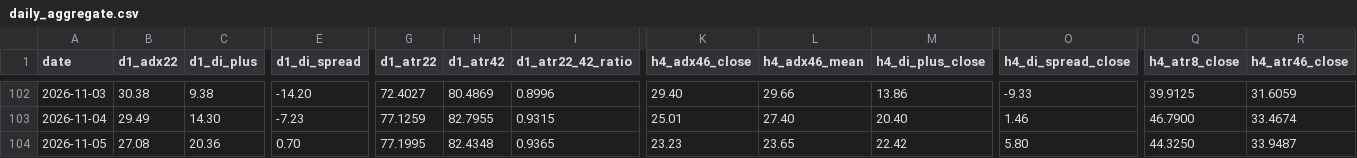
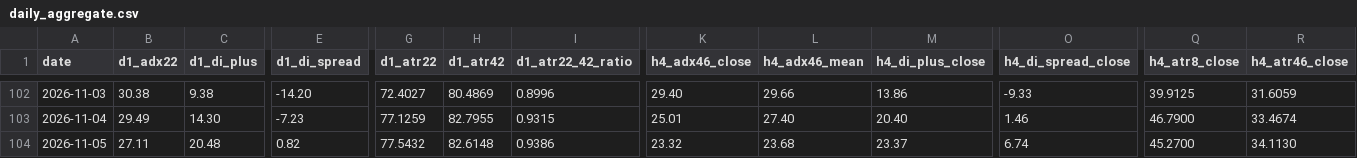
Before and after one commit to arokamiya98-svg/adxscore-heatmap, a CSV file: mt5_data/daily/daily_aggregate.csv, drawn as a sheet; only a part is shown, gaps mark what is left out; the diff covers the shown part only; the diff names each change by its address in the sheet, - before the commit and + after, or states it on an @@ line.

```diff
--- a/mt5_data/daily/daily_aggregate.csv
+++ b/mt5_data/daily/daily_aggregate.csv
-B104 (d1_adx22): 27.08
+B104 (d1_adx22): 27.11
-C104 (d1_di_plus): 20.36
+C104 (d1_di_plus): 20.48
-E104 (d1_di_spread): 0.70
+E104 (d1_di_spread): 0.82
-G104 (d1_atr22): 77.1995
+G104 (d1_atr22): 77.5432
-H104 (d1_atr42): 82.4348
+H104 (d1_atr42): 82.6148
-I104 (d1_atr22_42_ratio): 0.9365
+I104 (d1_atr22_42_ratio): 0.9386
-K104 (h4_adx46_close): 23.23
+K104 (h4_adx46_close): 23.32
-L104 (h4_adx46_mean): 23.65
+L104 (h4_adx46_mean): 23.68
-M104 (h4_di_plus_close): 22.42
+M104 (h4_di_plus_close): 23.37
-O104 (h4_di_spread_close): 5.80
+O104 (h4_di_spread_close): 6.74
-Q104 (h4_atr8_close): 44.3250
+Q104 (h4_atr8_close): 45.2700
-R104 (h4_atr46_close): 33.9487
+R104 (h4_atr46_close): 34.1130
```
Also changed, not shown: 10 edited cells elsewhere in this file, mt5_data/ADX_Weekly_Above_v4.csv, mt5_data/H4PhaseAuto_weekly.csv, 3 other files.
